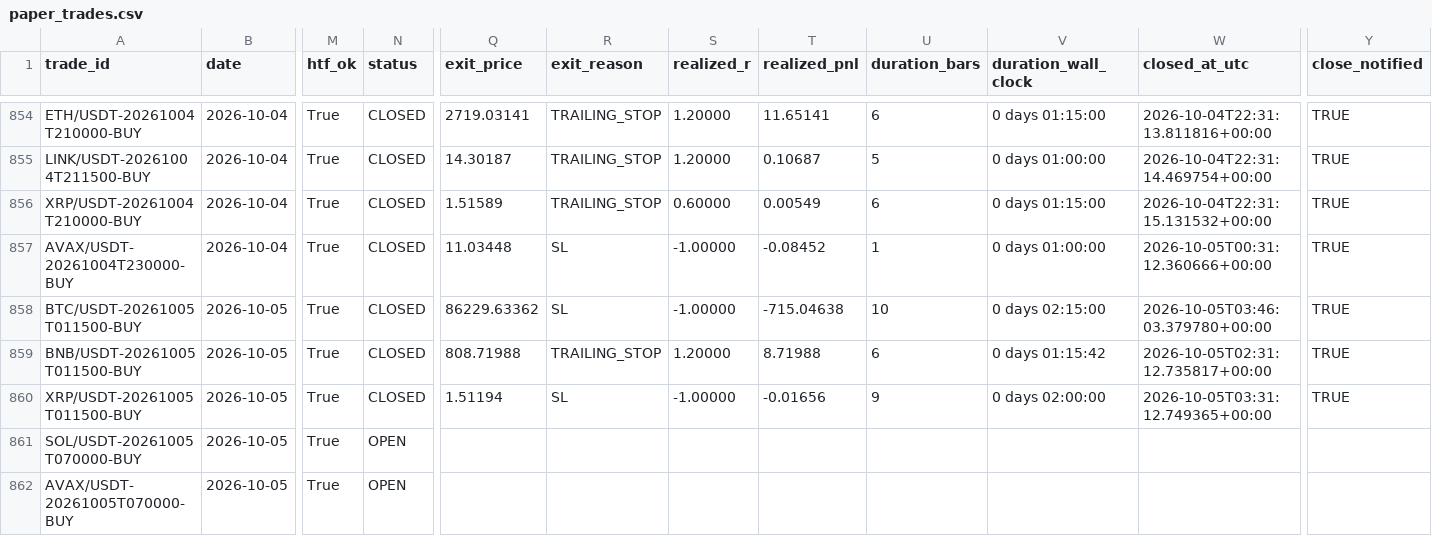
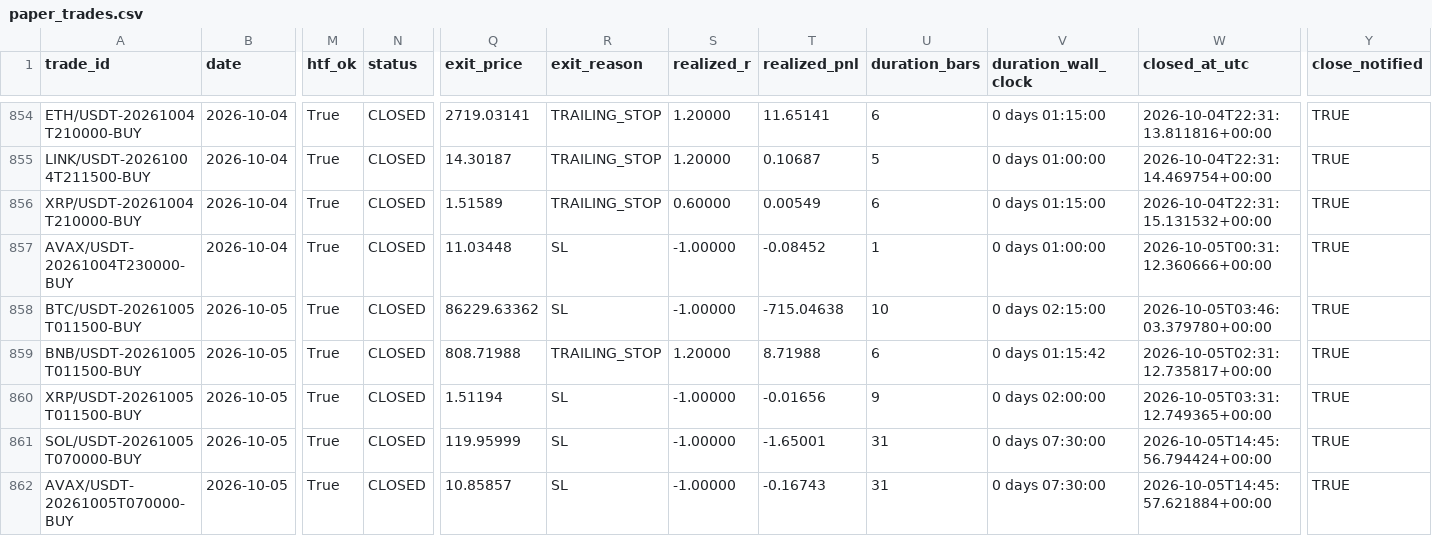
Before and after one commit to shukanwadhawana-cloud/Paper-trading-, a CSV file: paper_trades.csv, drawn as a sheet; only a part is shown, gaps mark what is left out; the diff names each change by its address in the sheet, - before the commit and + after, or states it on an @@ line.

```diff
--- a/paper_trades.csv
+++ b/paper_trades.csv
-N861:N862 (status): OPEN
+N861:N862 (status): CLOSED
-Q861 (exit_price): (empty)
+Q861 (exit_price): 119.95999
-R861:R862 (exit_reason): (empty)
+R861:R862 (exit_reason): SL
-S861:S862 (realized_r): (empty)
+S861:S862 (realized_r): -1.00000
-T861 (realized_pnl): (empty)
+T861 (realized_pnl): -1.65001
-U861:U862 (duration_bars): (empty)
+U861:U862 (duration_bars): 31
-V861:V862 (duration_wall_clock): (empty)
+V861:V862 (duration_wall_clock): 0 days 07:30:00
-W861 (closed_at_utc): (empty)
+W861 (closed_at_utc): 2026-10-05T14:45:56.794424+00:00
-Y861:Y862 (close_notified): (empty)
+Y861:Y862 (close_notified): TRUE
-Q862 (exit_price): (empty)
+Q862 (exit_price): 10.85857
-T862 (realized_pnl): (empty)
+T862 (realized_pnl): -0.16743
-W862 (closed_at_utc): (empty)
+W862 (closed_at_utc): 2026-10-05T14:45:57.621884+00:00
```
